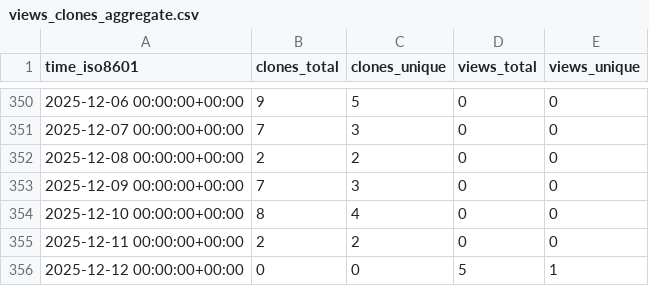
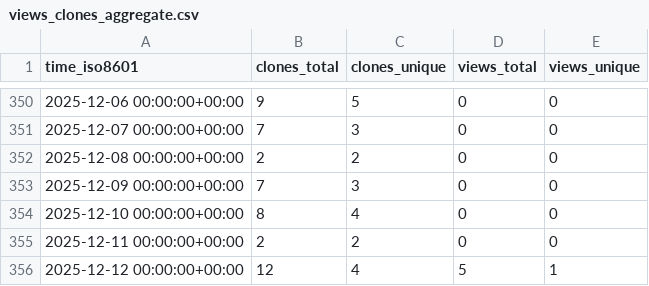
Before and after one commit to cubicleguy/ess_iio, a CSV file: cubicleguy/ess_iio/ghrs-data/views_clones_aggregate.csv, drawn as a sheet; only a part is shown, gaps mark what is left out.

```diff
--- a/cubicleguy/ess_iio/ghrs-data/views_clones_aggregate.csv
+++ b/cubicleguy/ess_iio/ghrs-data/views_clones_aggregate.csv
@@ -355,2 +355,2 @@ time_iso8601,clones_total,clones_unique,views_total,views_unique
 2025-12-11 00:00:00+00:00,2,2,0,0
-2025-12-12 00:00:00+00:00,0,0,5,1
+2025-12-12 00:00:00+00:00,12,4,5,1
```
Also changed, not shown: 1 other file.
